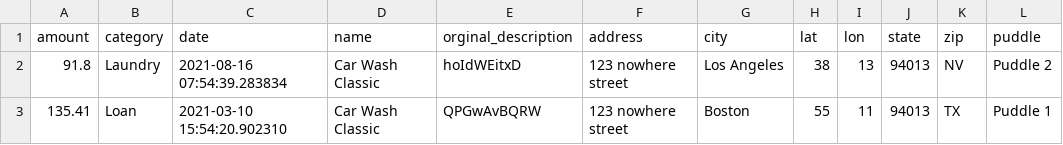
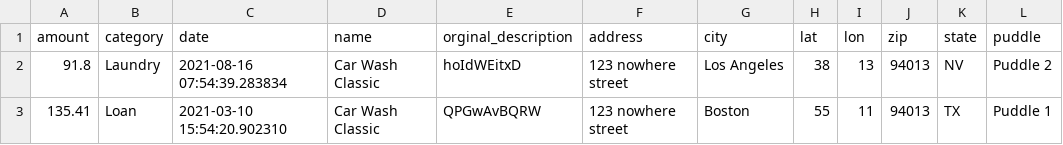
Before and after one commit to escofresco/puddles, a CSV file: puddleify/testing.csv, drawn as a sheet; only a part is shown.

```diff
--- a/puddleify/testing.csv
+++ b/puddleify/testing.csv
@@ -1,2 +1,2 @@
-amount,category,date,name,orginal_description,address,city,lat,lon,state,zip,puddle
+amount,category,date,name,orginal_description,address,city,lat,lon,zip,state,puddle
 91.8,Laundry,2021-08-16 07:54:39.283834,Car Wash Classic,hoIdWEitxD,123 nowhere street,Los Angeles,38,13,94013,NV,Puddle 2
```
Also changed, not shown: 2 other files.
